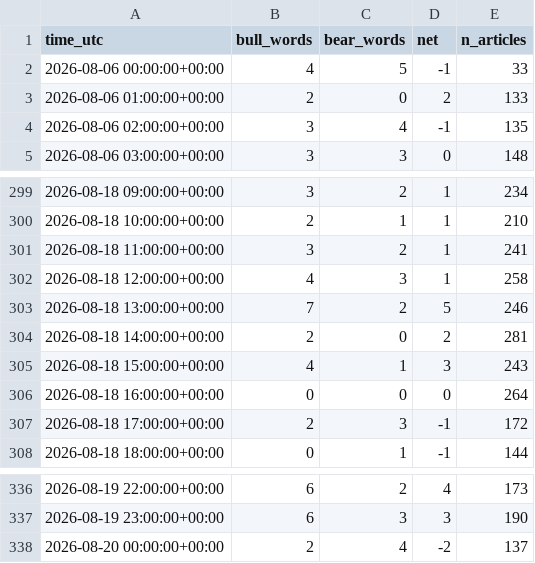
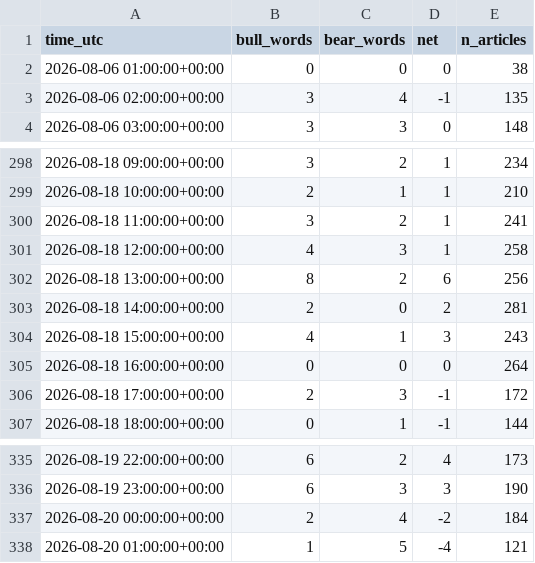
Before and after one commit to sonatinep-hirose/yencast-web-v08, a CSV file: forexlens_news_mood.csv, drawn as a sheet; only a part is shown, gaps mark what is left out.

```diff
--- a/forexlens_news_mood.csv
+++ b/forexlens_news_mood.csv
@@ -1,4 +1,3 @@
 time_utc,bull_words,bear_words,net,n_articles
-2026-08-06 00:00:00+00:00,4,5,-1,33
-2026-08-06 01:00:00+00:00,2,0,2,133
+2026-08-06 01:00:00+00:00,0,0,0,38
 2026-08-06 02:00:00+00:00,3,4,-1,135
@@ -302,3 +301,3 @@ time_utc,bull_words,bear_words,net,n_articles
 2026-08-18 12:00:00+00:00,4,3,1,258
-2026-08-18 13:00:00+00:00,7,2,5,246
+2026-08-18 13:00:00+00:00,8,2,6,256
 2026-08-18 14:00:00+00:00,2,0,2,281
@@ -337,2 +336,3 @@ time_utc,bull_words,bear_words,net,n_articles
 2026-08-19 23:00:00+00:00,6,3,3,190
-2026-08-20 00:00:00+00:00,2,4,-2,137
+2026-08-20 00:00:00+00:00,2,4,-2,184
+2026-08-20 01:00:00+00:00,1,5,-4,121
```
Also changed, not shown: forexlens_cot.csv, forexlens_forecast.csv.
